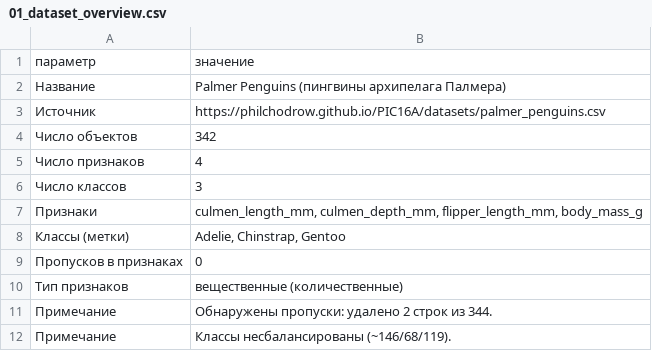
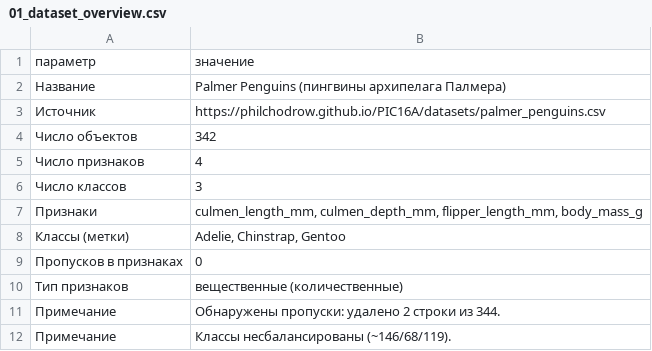
Before and after one commit to egrikson/AISD, a CSV file: code/results/penguins/01_dataset_overview.csv, drawn as a sheet.

```diff
--- a/code/results/penguins/01_dataset_overview.csv
+++ b/code/results/penguins/01_dataset_overview.csv
@@ -10,3 +10,3 @@
 Тип признаков,вещественные (количественные)
-Примечание,Обнаружены пропуски: удалено 2 строк из 344.
+Примечание,Обнаружены пропуски: удалено 2 строки из 344.
 Примечание,Классы несбалансированы (~146/68/119).
```
Also changed, not shown: code/results/iris/20_tree_depth_comparison.csv, code/results/iris/40_model_comparison.csv, 17 other files.
